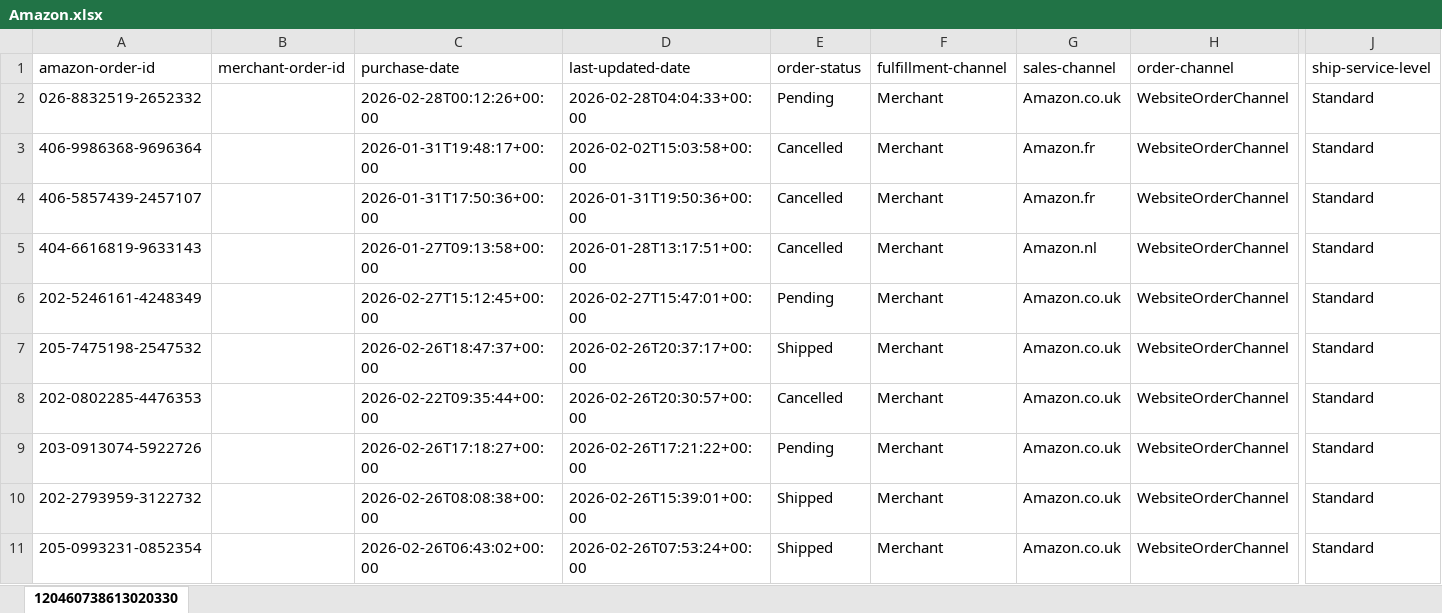
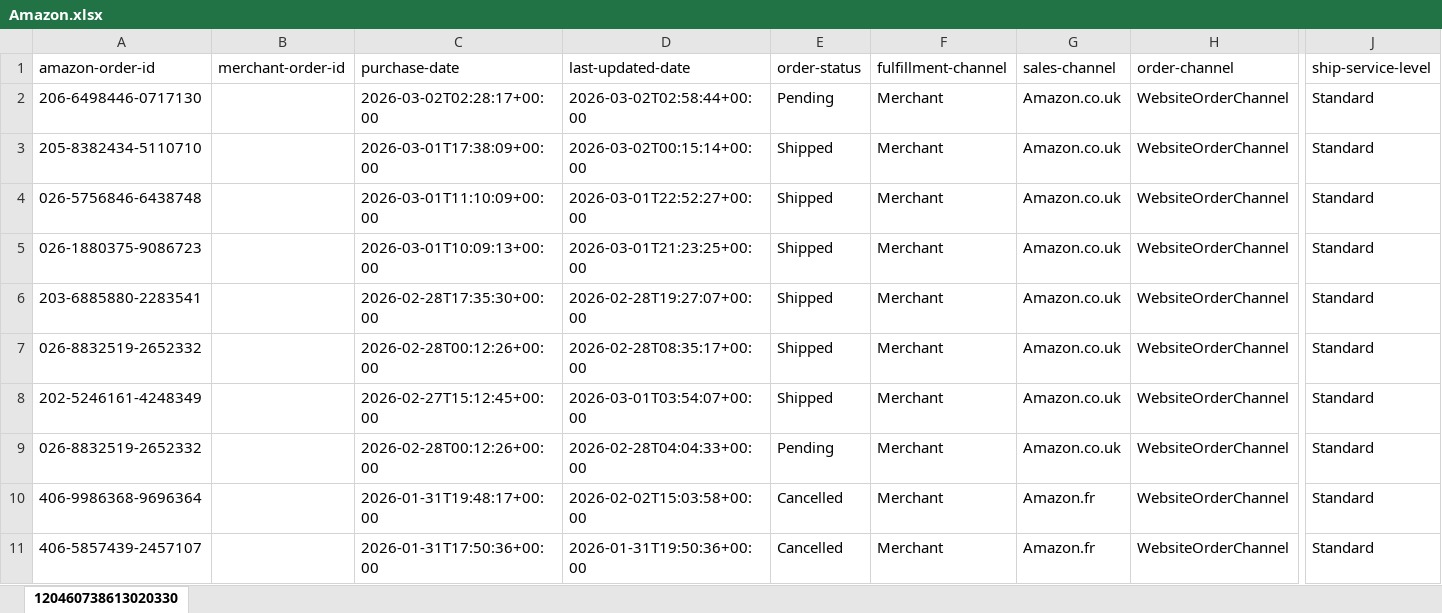
Before and after one commit to NIBH014B/BuckchiDailyReport, an Excel workbook: Raw Sales Data/Amazon.xlsx, sheet 120460738613020330, drawn as a sheet; only a part is shown, gaps mark what is left out; the shorter side is filled out with more unchanged rows; values as stored, in another font and other column widths than the file's, no borders; rows hold the shown columns only; the diff names each change by its address in the sheet, - before the commit and + after, or states it on an @@ line.

```diff
--- a/Raw Sales Data/Amazon.xlsx (sheet 120460738613020330)
+++ b/Raw Sales Data/Amazon.xlsx (sheet 120460738613020330)
+row 2: 206-6498446-0717130 |  | 2026-03-02T02:28:17+00:00 | 2026-03-02T02:58:44+00:00 | Pending | Merchant | Amazon.co.uk | WebsiteOrderChannel | Standard
+row 3: 205-8382434-5110710 |  | 2026-03-01T17:38:09+00:00 | 2026-03-02T00:15:14+00:00 | Shipped | Merchant | Amazon.co.uk | WebsiteOrderChannel | Standard
+row 4: 026-5756846-6438748 |  | 2026-03-01T11:10:09+00:00 | 2026-03-01T22:52:27+00:00 | Shipped | Merchant | Amazon.co.uk | WebsiteOrderChannel | Standard
+row 5: 026-1880375-9086723 |  | 2026-03-01T10:09:13+00:00 | 2026-03-01T21:23:25+00:00 | Shipped | Merchant | Amazon.co.uk | WebsiteOrderChannel | Standard
+row 6: 203-6885880-2283541 |  | 2026-02-28T17:35:30+00:00 | 2026-02-28T19:27:07+00:00 | Shipped | Merchant | Amazon.co.uk | WebsiteOrderChannel | Standard
+row 7: 026-8832519-2652332 |  | 2026-02-28T00:12:26+00:00 | 2026-02-28T08:35:17+00:00 | Shipped | Merchant | Amazon.co.uk | WebsiteOrderChannel | Standard
+row 8: 202-5246161-4248349 |  | 2026-02-27T15:12:45+00:00 | 2026-03-01T03:54:07+00:00 | Shipped | Merchant | Amazon.co.uk | WebsiteOrderChannel | Standard
```
Also changed, not shown: Raw Sales Data/Buckchi.xlsx, Raw Sales Data/Vandey.xlsx.
